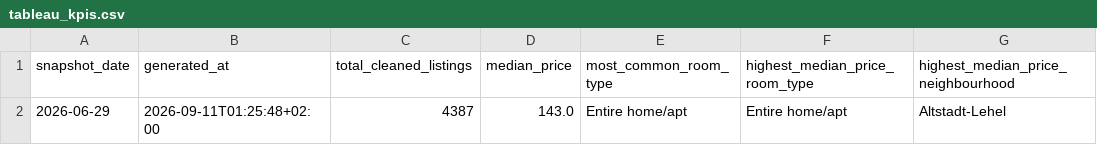
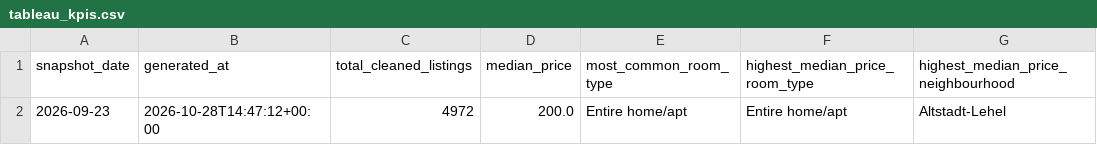
Before and after one commit to CorbyVo/Munich_Airbnb_Analysis, a CSV file: results/tableau_kpis.csv, drawn as a sheet.

```diff
--- a/results/tableau_kpis.csv
+++ b/results/tableau_kpis.csv
@@ -1,2 +1,2 @@
 snapshot_date,generated_at,total_cleaned_listings,median_price,most_common_room_type,highest_median_price_room_type,highest_median_price_neighbourhood
-2026-06-29,2026-09-11T01:25:48+02:00,4387,143.0,Entire home/apt,Entire home/apt,Altstadt-Lehel
+2026-09-23,2026-10-28T14:47:12+00:00,4972,200.0,Entire home/apt,Entire home/apt,Altstadt-Lehel
```
Also changed, not shown: results/budget_neighbourhood_recommendations.csv, 12 other files.
